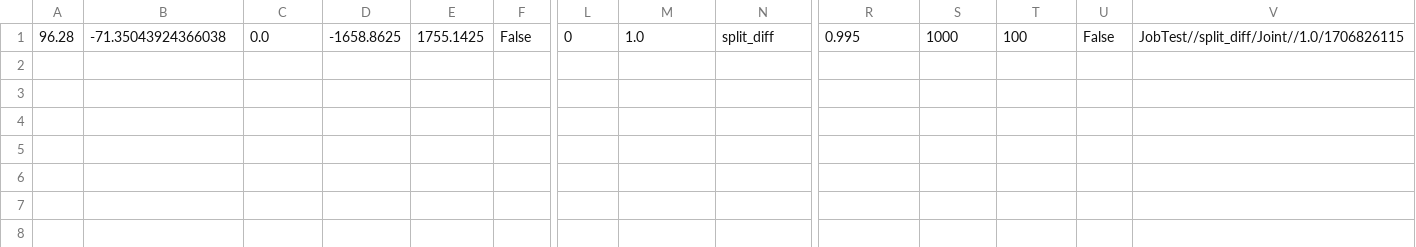
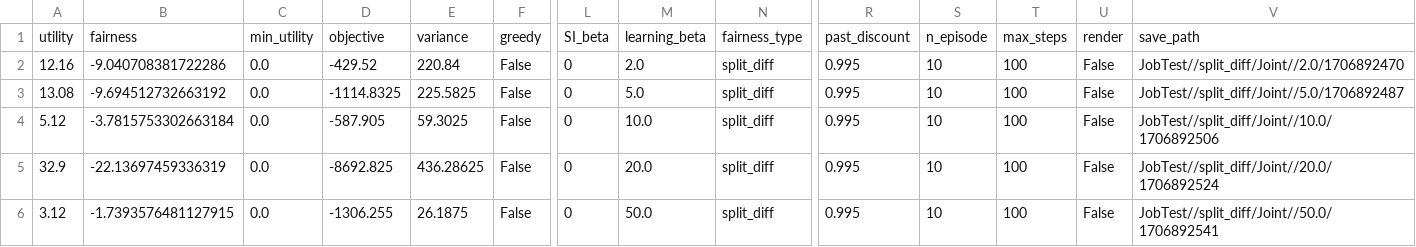
Before and after one commit to kumar-ashwin/FEN, a CSV file: matthew/Results/JobTestresults.csv, drawn as a sheet; only a part is shown, gaps mark what is left out; addresses are those after the commit; rows hold the shown columns only; the diff names each change by its address in the sheet, - before the commit and + after, or states it on an @@ line.

Commit message:
Added automatic logging

```diff
--- a/matthew/Results/JobTestresults.csv
+++ b/matthew/Results/JobTestresults.csv
+row 1: utility | fairness | min_utility | objective | variance | greedy | SI_beta | learning_beta | fairness_type | past_discount | n_episode | max_steps | render | save_path
+row 2: 12.16 | -9.040708381722286 | 0.0 | -429.52 | 220.84 | False | 0 | 2.0 | split_diff | 0.995 | 10 | 100 | False | JobTest//split_diff/Joint//2.0/1706892470
+row 3: 13.08 | -9.694512732663192 | 0.0 | -1114.8325 | 225.5825 | False | 0 | 5.0 | split_diff | 0.995 | 10 | 100 | False | JobTest//split_diff/Joint//5.0/1706892487
-A4: 96.28
+A4: 5.12
-B4: -71.35043924366038
+B4: -3.7815753302663184
-D4: -1658.8625
+D4: -587.905
-E4: 1755.1425
+E4: 59.3025
-M4: 1.0
+M4: 10.0
-S4: 1000
+S4: 10
-V4: JobTest//split_diff/Joint//1.0/1706826115
+V4: JobTest//split_diff/Joint//10.0/1706892506
+row 5: 32.9 | -22.13697459336319 | 0.0 | -8692.825 | 436.28625 | False | 0 | 20.0 | split_diff | 0.995 | 10 | 100 | False | JobTest//split_diff/Joint//20.0/1706892524
+row 6: 3.12 | -1.7393576481127915 | 0.0 | -1306.255 | 26.1875 | False | 0 | 50.0 | split_diff | 0.995 | 10 | 100 | False | JobTest//split_diff/Joint//50.0/1706892541
```
Also changed, not shown: 3 other files.
